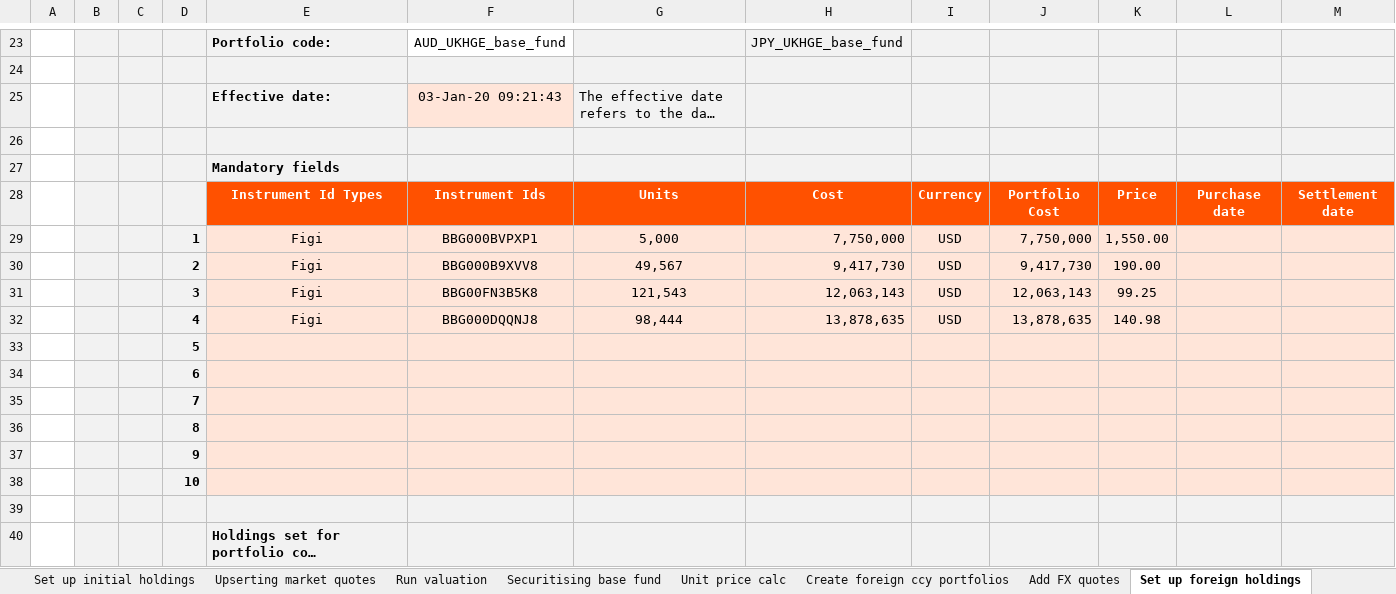
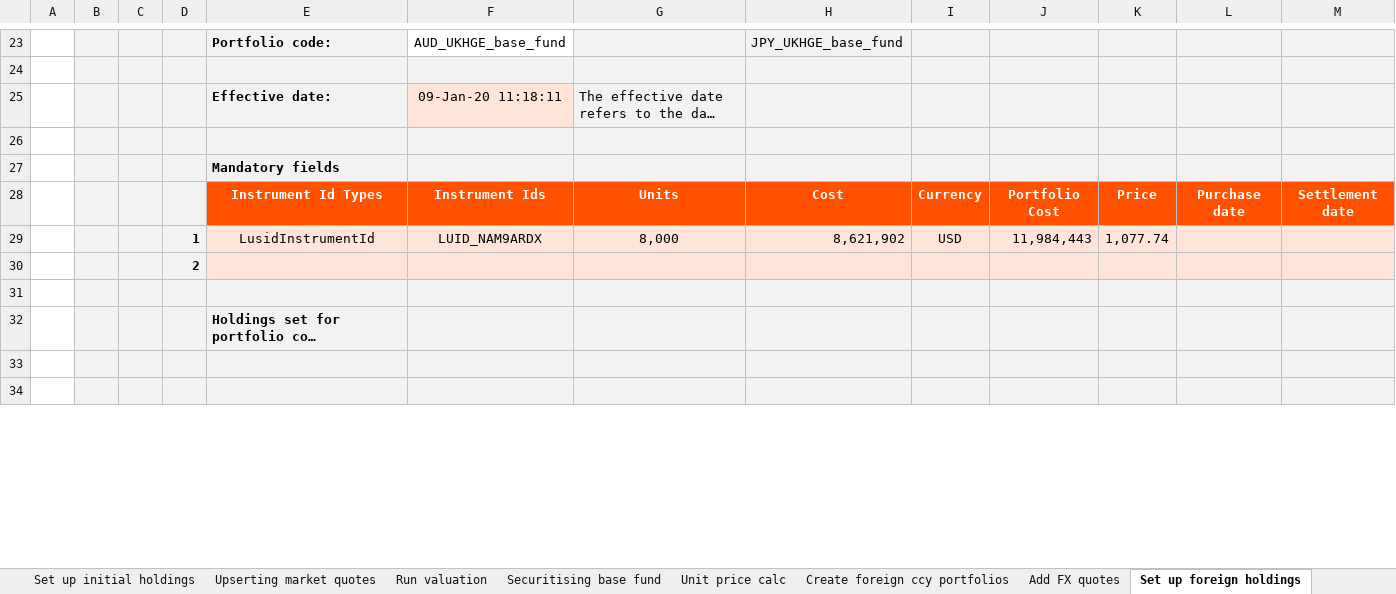
Before and after one commit to finbourne/sample-excel, an Excel workbook: LUSID Excel - Maintain a product in multiple currencies and share classes.xlsx, sheet Set up foreign holdings, drawn as a sheet; only a part is shown, gaps mark what is left out; long unchanged cells end in …; values as stored, in another font and other column widths than the file's, no borders; charts and pictures not drawn; removed rows and columns are numbered as before the commit, all else as after; the diff covers the shown part only; the diff names each change by its address in the sheet, - before the commit and + after, or states it on an @@ line.

```diff
--- a/LUSID Excel - Maintain a product in multiple currencies and share classes.xlsx (sheet Set up foreign holdings)
+++ b/LUSID Excel - Maintain a product in multiple currencies and share classes.xlsx (sheet Set up foreign holdings)
-F25: 03-Jan-20 09:21:43
+F25: 09-Jan-20 11:18:11
-row 29:  |  |  | 1 | Figi | BBG000BVPXP1 | 5,000 | 7,750,000 | USD | 7,750,000 | 1,550.00
-row 30:  |  |  | 2 | Figi | BBG000B9XVV8 | 49,567 | 9,417,730 | USD | 9,417,730 | 190.00
-row 31:  |  |  | 3 | Figi | BBG00FN3B5K8 | 121,543 | 12,063,143 | USD | 12,063,143 | 99.25
-row 32:  |  |  | 4 | Figi | BBG000DQQNJ8 | 98,444 | 13,878,635 | USD | 13,878,635 | 140.98
-row 33:  |  |  | 5
-row 34:  |  |  | 6
-row 35:  |  |  | 7
-row 36:  |  |  | 8
-row 37:  |  |  | 9
+row 29:  |  |  | 1 | LusidInstrumentId | LUID_NAM9ARDX | 8,000 | 8,621,902 | USD | 11,984,443 | 1,077.74
-D30: 10
+D30: 2
+row 33: (empty)
+row 34: (empty)
```
Also changed, not shown: 57 added rows and 2 edited cells elsewhere in this sheet, sheet Create your instrument universe, sheet Add FX quotes, sheet Unit price calc, sheet Upserting market quotes, sheet Create foreign ccy portfolios, sheet Run valuation, 2 more sheets, other sheet tabs, formulas that keep their value, charts or pictures, LUSID Excel - Setting up your IBOR.xlsx, 1 other file.
